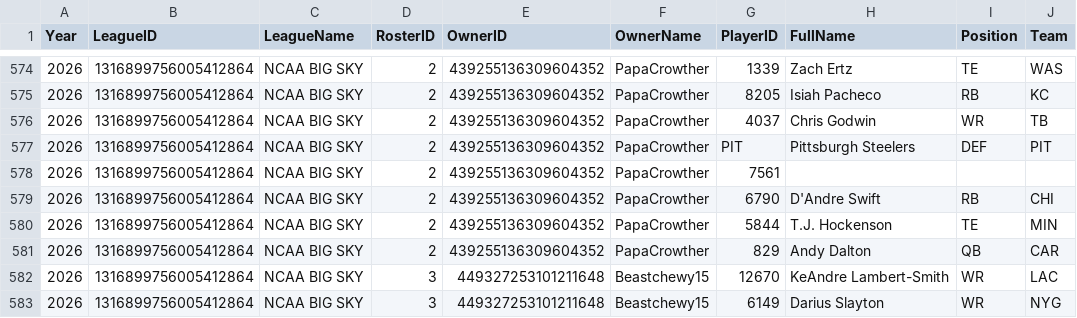
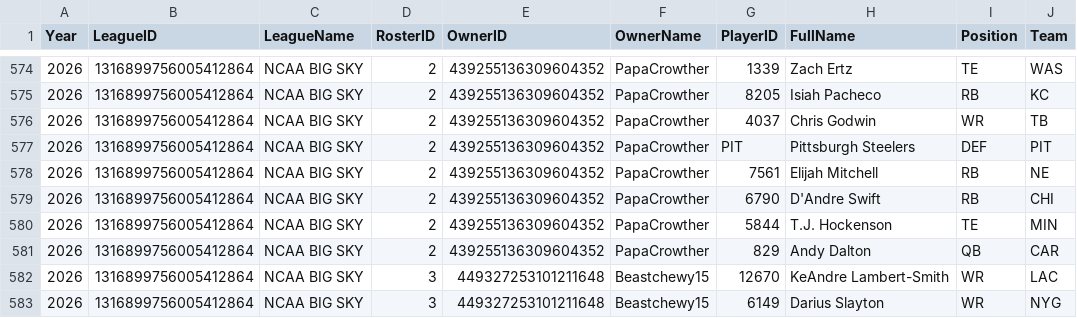
Before and after one commit to wrightc214-PBI/NCAA180-Sleeper, a CSV file: data/Rosters_Current.csv, drawn as a sheet; only a part is shown, gaps mark what is left out.

```diff
--- a/data/Rosters_Current.csv
+++ b/data/Rosters_Current.csv
@@ -577,3 +577,3 @@ Year,LeagueID,LeagueName,RosterID,OwnerID,OwnerName,PlayerID,FullName,Position,T
 2026,1316899756005412864,NCAA BIG SKY,2,439255136309604352,PapaCrowther,PIT,Pittsburgh Steelers,DEF,PIT
-2026,1316899756005412864,NCAA BIG SKY,2,439255136309604352,PapaCrowther,7561,,,
+2026,1316899756005412864,NCAA BIG SKY,2,439255136309604352,PapaCrowther,7561,Elijah Mitchell,RB,NE
 2026,1316899756005412864,NCAA BIG SKY,2,439255136309604352,PapaCrowther,6790,D'Andre Swift,RB,CHI
```
Also changed, not shown: 1 other file.
